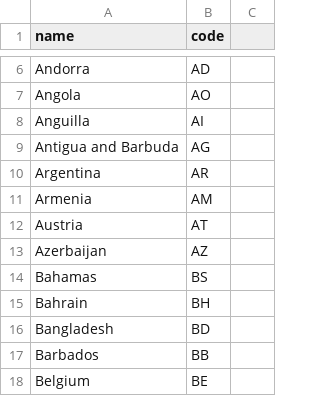
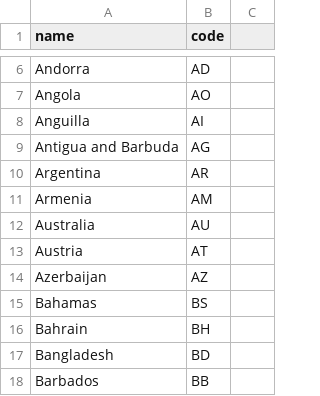
Before and after one commit to brightdata/answer-engines-country-codes, a CSV file: google_aimode_countries.csv, drawn as a sheet; only a part is shown, gaps mark what is left out; the shorter side is filled out with more unchanged rows; the diff names each change by its address in the sheet, - before the commit and + after, or states it on an @@ line.

Commit message:
Add Australia,AU

```diff
--- a/google_aimode_countries.csv
+++ b/google_aimode_countries.csv
+row 12: Australia | AU
```
